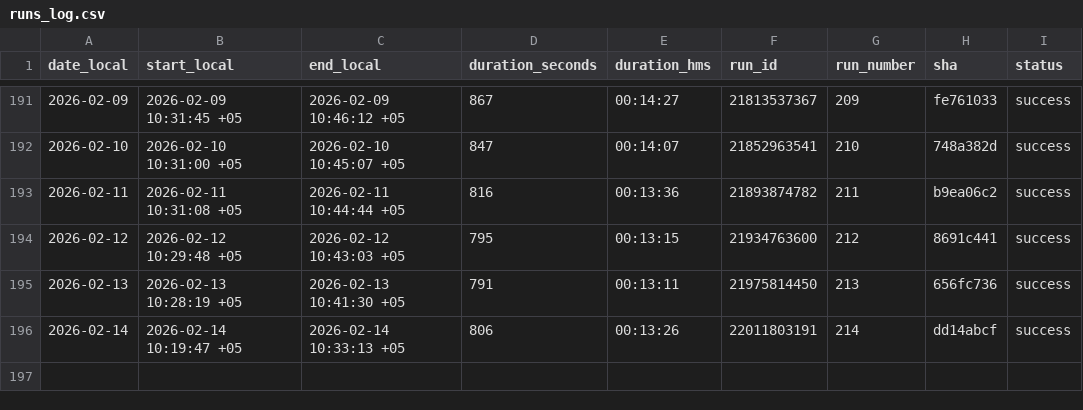
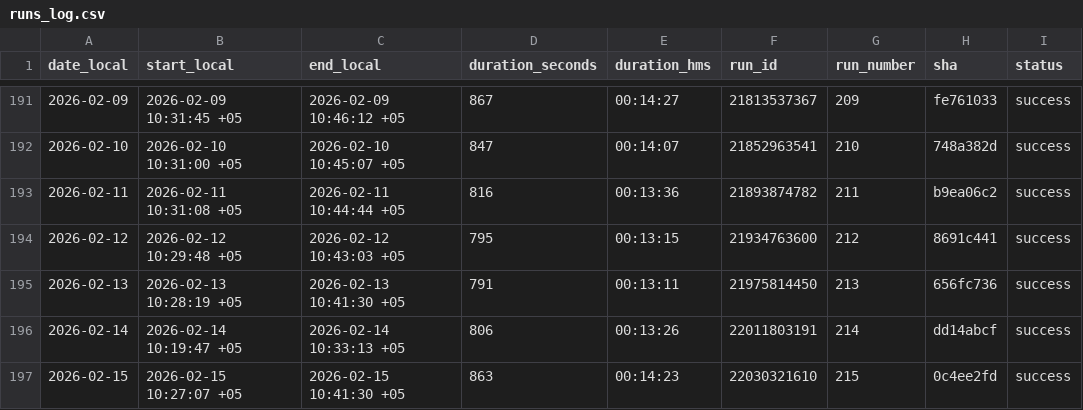
Before and after one commit to d-djumanov/OLX_Dacha_Scraping, a CSV file: Project/runs_log.csv, drawn as a sheet; only a part is shown, gaps mark what is left out.

```diff
--- a/Project/runs_log.csv
+++ b/Project/runs_log.csv
@@ -196 +196,2 @@ date_local,start_local,end_local,duration_seconds,duration_hms,run_id,run_number
 2026-02-14,2026-02-14 10:19:47 +05,2026-02-14 10:33:13 +05,806,00:13:26,22011803191,214,dd14abcf,success
+2026-02-15,2026-02-15 10:27:07 +05,2026-02-15 10:41:30 +05,863,00:14:23,22030321610,215,0c4ee2fd,success
```
Also changed, not shown: 2 other files.
